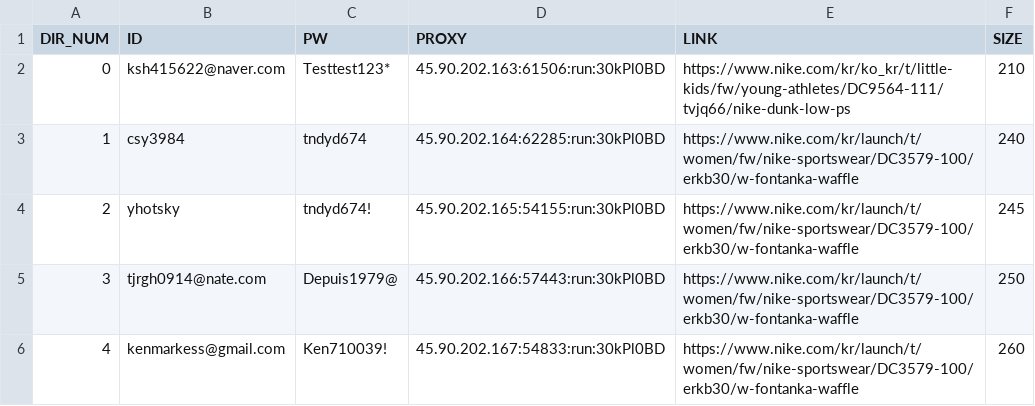
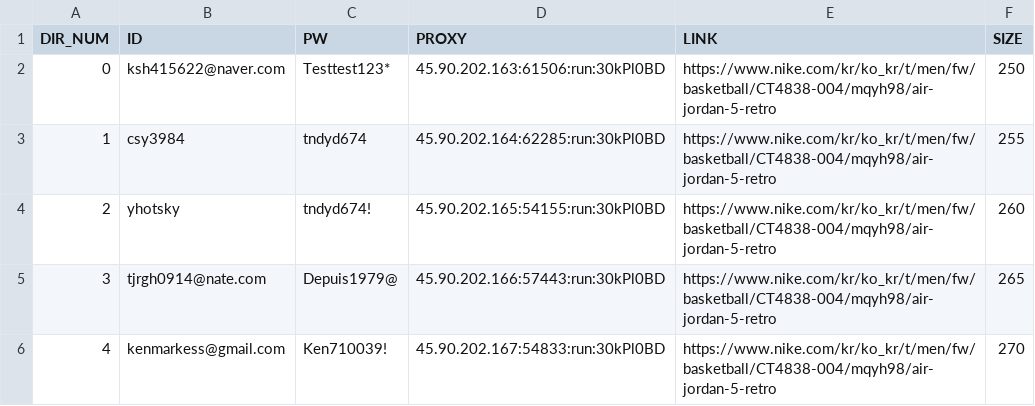
Before and after one commit to kimsinhyun/Nike_bot, a CSV file: info.csv, drawn as a sheet.

Commit message:
first test after proxy fixed

```diff
--- a/info.csv
+++ b/info.csv
@@ -1,6 +1,6 @@
 DIR_NUM,ID,PW,PROXY,LINK,SIZE
-0,ksh415622@naver.com,Testtest123*,45.90.202.163:61506:run:30kPl0BD,https://www.nike.com/kr/ko_kr/t/little-kids/fw/young-athletes/DC9564-111/tvjq66/nike-dunk-low-ps,210
-1,csy3984,tndyd674,45.90.202.164:62285:run:30kPl0BD,https://www.nike.com/kr/launch/t/women/fw/nike-sportswear/DC3579-100/erkb30/w-fontanka-waffle,240
-2,yhotsky,tndyd674!,45.90.202.165:54155:run:30kPl0BD,https://www.nike.com/kr/launch/t/women/fw/nike-sportswear/DC3579-100/erkb30/w-fontanka-waffle,245
-3,tjrgh0914@nate.com,Depuis1979@,45.90.202.166:57443:run:30kPl0BD,https://www.nike.com/kr/launch/t/women/fw/nike-sportswear/DC3579-100/erkb30/w-fontanka-waffle,250
-4,kenmarkess@gmail.com,Ken710039!,45.90.202.167:54833:run:30kPl0BD,https://www.nike.com/kr/launch/t/women/fw/nike-sportswear/DC3579-100/erkb30/w-fontanka-waffle,260
+0,ksh415622@naver.com,Testtest123*,45.90.202.163:61506:run:30kPl0BD,https://www.nike.com/kr/ko_kr/t/men/fw/basketball/CT4838-004/mqyh98/air-jordan-5-retro,250
+1,csy3984,tndyd674,45.90.202.164:62285:run:30kPl0BD,https://www.nike.com/kr/ko_kr/t/men/fw/basketball/CT4838-004/mqyh98/air-jordan-5-retro,255
+2,yhotsky,tndyd674!,45.90.202.165:54155:run:30kPl0BD,https://www.nike.com/kr/ko_kr/t/men/fw/basketball/CT4838-004/mqyh98/air-jordan-5-retro,260
+3,tjrgh0914@nate.com,Depuis1979@,45.90.202.166:57443:run:30kPl0BD,https://www.nike.com/kr/ko_kr/t/men/fw/basketball/CT4838-004/mqyh98/air-jordan-5-retro,265
+4,kenmarkess@gmail.com,Ken710039!,45.90.202.167:54833:run:30kPl0BD,https://www.nike.com/kr/ko_kr/t/men/fw/basketball/CT4838-004/mqyh98/air-jordan-5-retro,270
```
Also changed, not shown: 2 other files.
